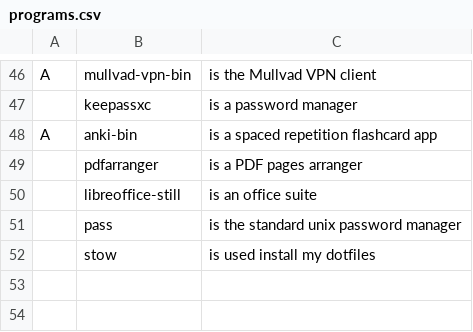
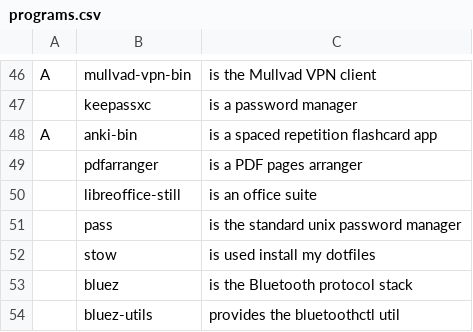
Before and after one commit to alva-v/alice, a CSV file: static/programs.csv, drawn as a sheet; only a part is shown, gaps mark what is left out.

Commit message:
Set up Bluetooth

```diff
--- a/static/programs.csv
+++ b/static/programs.csv
@@ -52 +52,3 @@ A,anki-bin,"is a spaced repetition flashcard app"
 ,stow,"is used install my dotfiles"
+,bluez, "is the Bluetooth protocol stack"
+,bluez-utils, "provides the bluetoothctl util"
```
Also changed, not shown: 1 other file.
